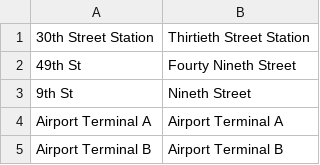
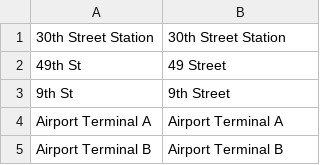
Before and after one commit to babassmine/alexa-septa-skills, a CSV file: station_map.csv, drawn as a sheet; only a part is shown.

Commit message:
must handles name with street letters

```diff
--- a/station_map.csv
+++ b/station_map.csv
@@ -1,4 +1,4 @@
-30th Street Station,Thirtieth Street Station
-49th St,Fourty Nineth Street
-9th St,Nineth Street
+30th Street Station,30th Street Station
+49th St,49 Street
+9th St,9th Street
 Airport Terminal A,Airport Terminal A
```
Also changed, not shown: 1 other file.
